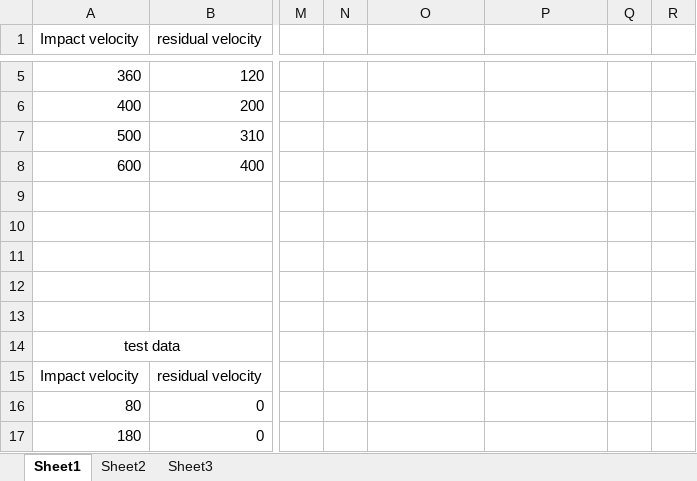
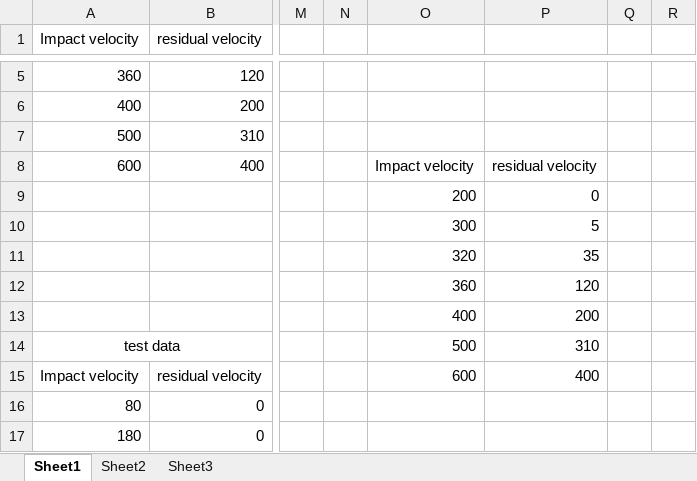
Before and after one commit to albertzhc/Final, an Excel workbook: data process.xlsx, sheet Sheet1, drawn as a sheet; only a part is shown, gaps mark what is left out; values as stored, in another font and other column widths than the file's, no borders; charts and pictures not drawn; rows hold the shown columns only; the diff covers the shown part only; the diff names each change by its address in the sheet, - before the commit and + after, or states it on an @@ line.

```diff
--- a/data process.xlsx (sheet Sheet1)
+++ b/data process.xlsx (sheet Sheet1)
-O8: (empty)
+O8: Impact velocity
-P8: (empty)
+P8: residual velocity
-row 9: (empty)
+row 9:  |  |  |  | 200 | 0
-row 10: (empty)
+row 10:  |  |  |  | 300 | 5
-row 11: (empty)
+row 11:  |  |  |  | 320 | 35
-row 12: (empty)
+row 12:  |  |  |  | 360 | 120
-row 13: (empty)
+row 13:  |  |  |  | 400 | 200
-O14: (empty)
+O14: 500
-P14: (empty)
+P14: 310
-O15: (empty)
+O15: 600
-P15: (empty)
+P15: 400
```
Also changed, not shown: 27 added rows, 7 edited cells and merged cells elsewhere in this sheet, charts or pictures, 3 other files.
